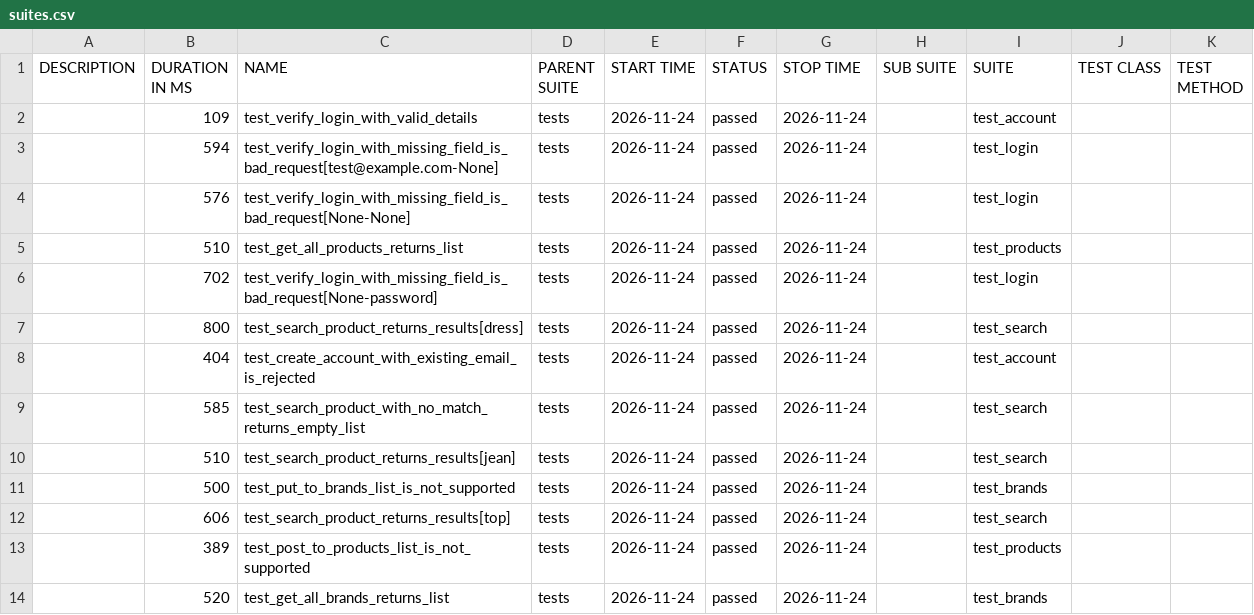
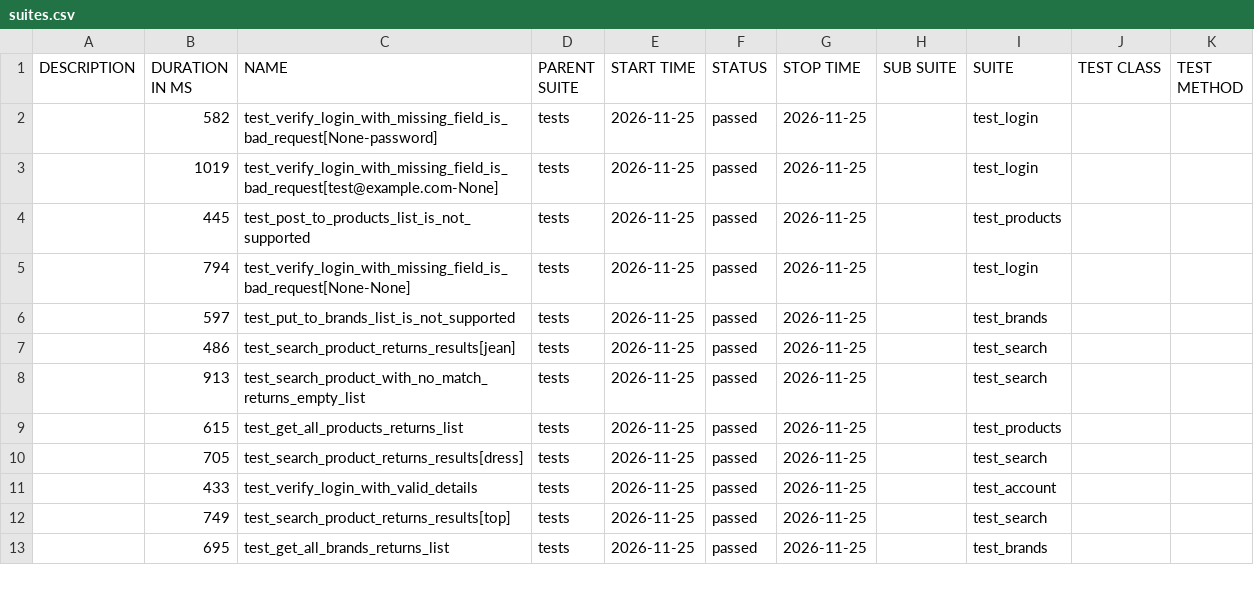
Before and after one commit to filip-wierzbicki-qa/uitap-automation, a CSV file: api/data/suites.csv, drawn as a sheet; only a part is shown; the diff covers the shown part only.

```diff
--- a/api/data/suites.csv
+++ b/api/data/suites.csv
@@ -1,14 +1,13 @@
 "DESCRIPTION","DURATION IN MS","NAME","PARENT SUITE","START TIME","STATUS","STOP TIME","SUB SUITE","SUITE","TEST CLASS","TEST METHOD"
-"","109","test_verify_login_with_valid_details","tests","2026-11-24","passed","2026-11-24","","test_account","",""
-"","594","test_verify_login_with_missing_field_is_bad_request[test@example.com-None]","tests","2026-11-24","passed","2026-11-24","","test_login","",""
-"","576","test_verify_login_with_missing_field_is_bad_request[None-None]","tests","2026-11-24","passed","2026-11-24","","test_login","",""
-"","510","test_get_all_products_returns_list","tests","2026-11-24","passed","2026-11-24","","test_products","",""
-"","702","test_verify_login_with_missing_field_is_bad_request[None-password]","tests","2026-11-24","passed","2026-11-24","","test_login","",""
-"","800","test_search_product_returns_results[dress]","tests","2026-11-24","passed","2026-11-24","","test_search","",""
-"","404","test_create_account_with_existing_email_is_rejected","tests","2026-11-24","passed","2026-11-24","","test_account","",""
-"","585","test_search_product_with_no_match_returns_empty_list","tests","2026-11-24","passed","2026-11-24","","test_search","",""
-"","510","test_search_product_returns_results[jean]","tests","2026-11-24","passed","2026-11-24","","test_search","",""
-"","500","test_put_to_brands_list_is_not_supported","tests","2026-11-24","passed","2026-11-24","","test_brands","",""
-"","606","test_search_product_returns_results[top]","tests","2026-11-24","passed","2026-11-24","","test_search","",""
-"","389","test_post_to_products_list_is_not_supported","tests","2026-11-24","passed","2026-11-24","","test_products","",""
-"","520","test_get_all_brands_returns_list","tests","2026-11-24","passed","2026-11-24","","test_brands","",""
+"","582","test_verify_login_with_missing_field_is_bad_request[None-password]","tests","2026-11-25","passed","2026-11-25","","test_login","",""
+"","1019","test_verify_login_with_missing_field_is_bad_request[test@example.com-None]","tests","2026-11-25","passed","2026-11-25","","test_login","",""
+"","445","test_post_to_products_list_is_not_supported","tests","2026-11-25","passed","2026-11-25","","test_products","",""
+"","794","test_verify_login_with_missing_field_is_bad_request[None-None]","tests","2026-11-25","passed","2026-11-25","","test_login","",""
+"","597","test_put_to_brands_list_is_not_supported","tests","2026-11-25","passed","2026-11-25","","test_brands","",""
+"","486","test_search_product_returns_results[jean]","tests","2026-11-25","passed","2026-11-25","","test_search","",""
+"","913","test_search_product_with_no_match_returns_empty_list","tests","2026-11-25","passed","2026-11-25","","test_search","",""
+"","615","test_get_all_products_returns_list","tests","2026-11-25","passed","2026-11-25","","test_products","",""
+"","705","test_search_product_returns_results[dress]","tests","2026-11-25","passed","2026-11-25","","test_search","",""
+"","433","test_verify_login_with_valid_details","tests","2026-11-25","passed","2026-11-25","","test_account","",""
+"","749","test_search_product_returns_results[top]","tests","2026-11-25","passed","2026-11-25","","test_search","",""
+"","695","test_get_all_brands_returns_list","tests","2026-11-25","passed","2026-11-25","","test_brands","",""
```
Also changed, not shown: 2 added rows, 1 removed row and 7 edited cells elsewhere in this file, 51 other files.
